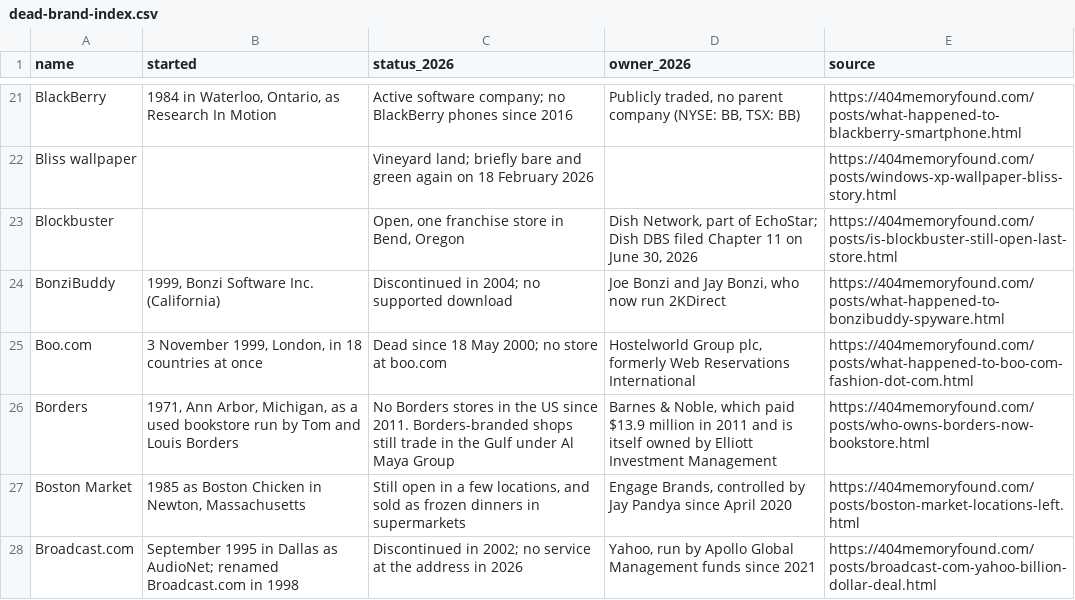
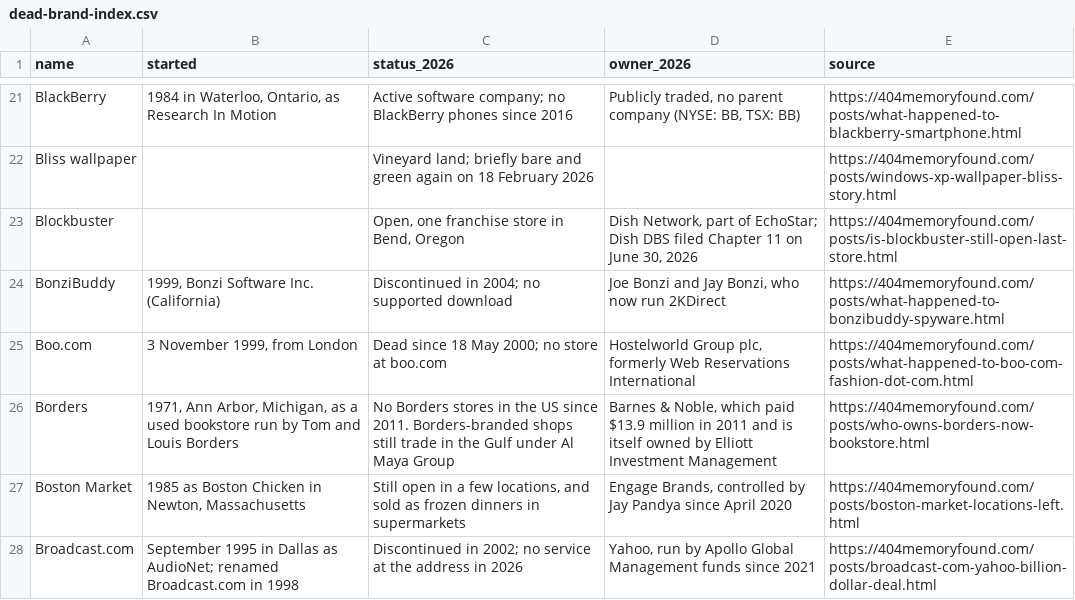
Before and after one commit to pnpaiva/404-memory-found, a CSV file: dead-brand-index.csv, drawn as a sheet; only a part is shown, gaps mark what is left out.

```diff
--- a/dead-brand-index.csv
+++ b/dead-brand-index.csv
@@ -24,3 +24,3 @@ Blockbuster,,"Open, one franchise store in Bend, Oregon","Dish Network, part of
 BonziBuddy,"1999, Bonzi Software Inc. (California)",Discontinued in 2004; no supported download,"Joe Bonzi and Jay Bonzi, who now run 2KDirect",https://404memoryfound.com/posts/what-happened-to-bonzibuddy-spyware.html
-Boo.com,"3 November 1999, London, in 18 countries at once",Dead since 18 May 2000; no store at boo.com,"Hostelworld Group plc, formerly Web Reservations International",https://404memoryfound.com/posts/what-happened-to-boo-com-fashion-dot-com.html
+Boo.com,"3 November 1999, from London",Dead since 18 May 2000; no store at boo.com,"Hostelworld Group plc, formerly Web Reservations International",https://404memoryfound.com/posts/what-happened-to-boo-com-fashion-dot-com.html
 Borders,"1971, Ann Arbor, Michigan, as a used bookstore run by Tom and Louis Borders",No Borders stores in the US since 2011. Borders-branded shops still trade in the Gulf under Al Maya Group,"Barnes & Noble, which paid $13.9 million in 2011 and is itself owned by Elliott Investment Management",https://404memoryfound.com/posts/who-owns-borders-now-bookstore.html
```
Also changed, not shown: 21 other files.
